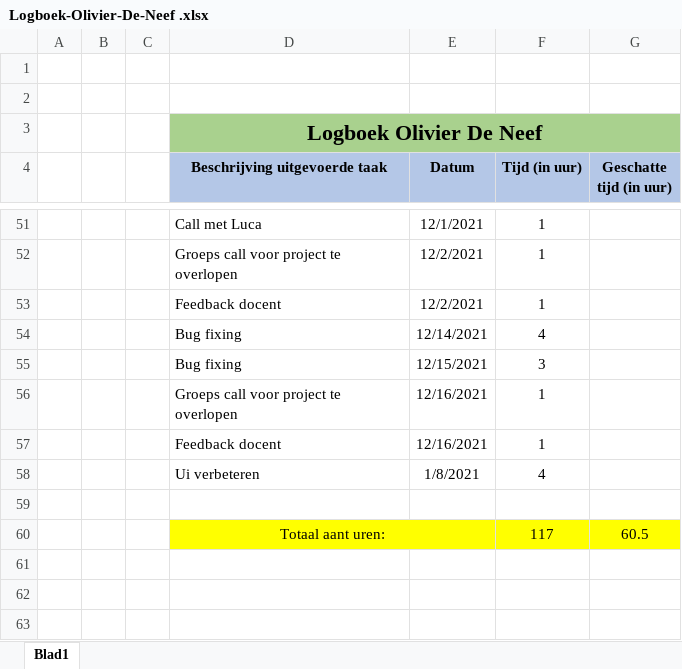
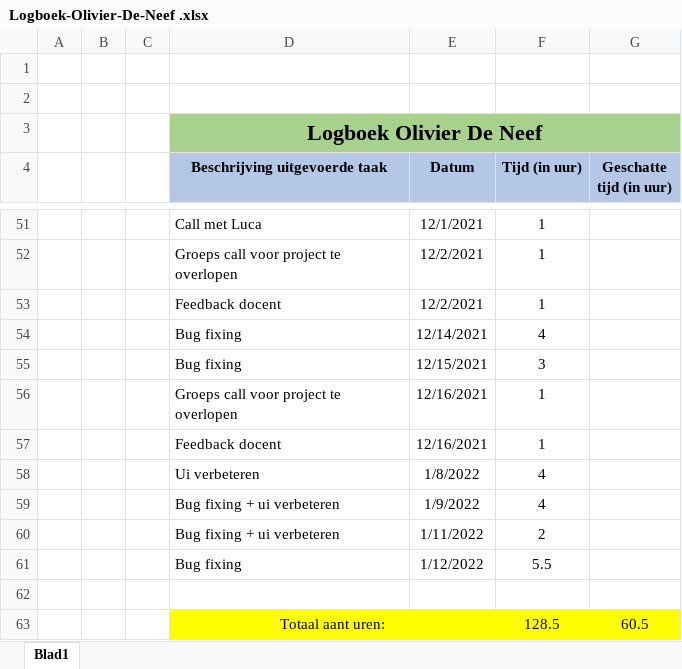
Before and after one commit to OlivierDeNeef/FleetMangementApp, an Excel workbook: Documentatie/Logboeken/Logboek-Olivier-De-Neef .xlsx, sheet Blad1, drawn as a sheet; only a part is shown, gaps mark what is left out; values as stored, in another font and other column widths than the file's, no borders; addresses are those after the commit; the diff names each change by its address in the sheet, - before the commit and + after, or states it on an @@ line.

Commit message:
Update

```diff
--- a/Documentatie/Logboeken/Logboek-Olivier-De-Neef .xlsx (sheet Blad1)
+++ b/Documentatie/Logboeken/Logboek-Olivier-De-Neef .xlsx (sheet Blad1)
-E58 (Datum): 1/8/2021
+E58 (Datum): 1/8/2022
+row 59:  |  |  | Bug fixing + ui verbeteren | 1/9/2022 | 4
+row 60:  |  |  | Bug fixing + ui verbeteren | 1/11/2022 | 2
+row 61:  |  |  | Bug fixing | 1/12/2022 | 5.5
-F63 (Tijd (in uur)): 117
+F63 (Tijd (in uur)): 128.5
```
Also changed, not shown: formulas that keep their value.
